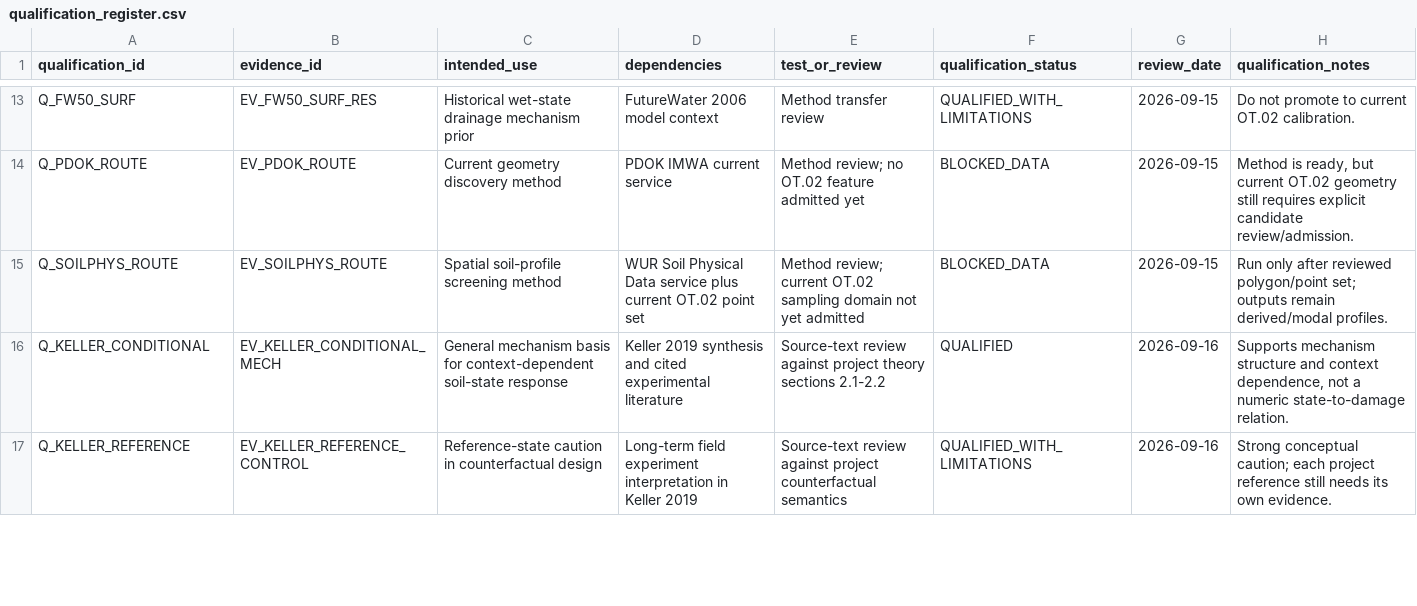
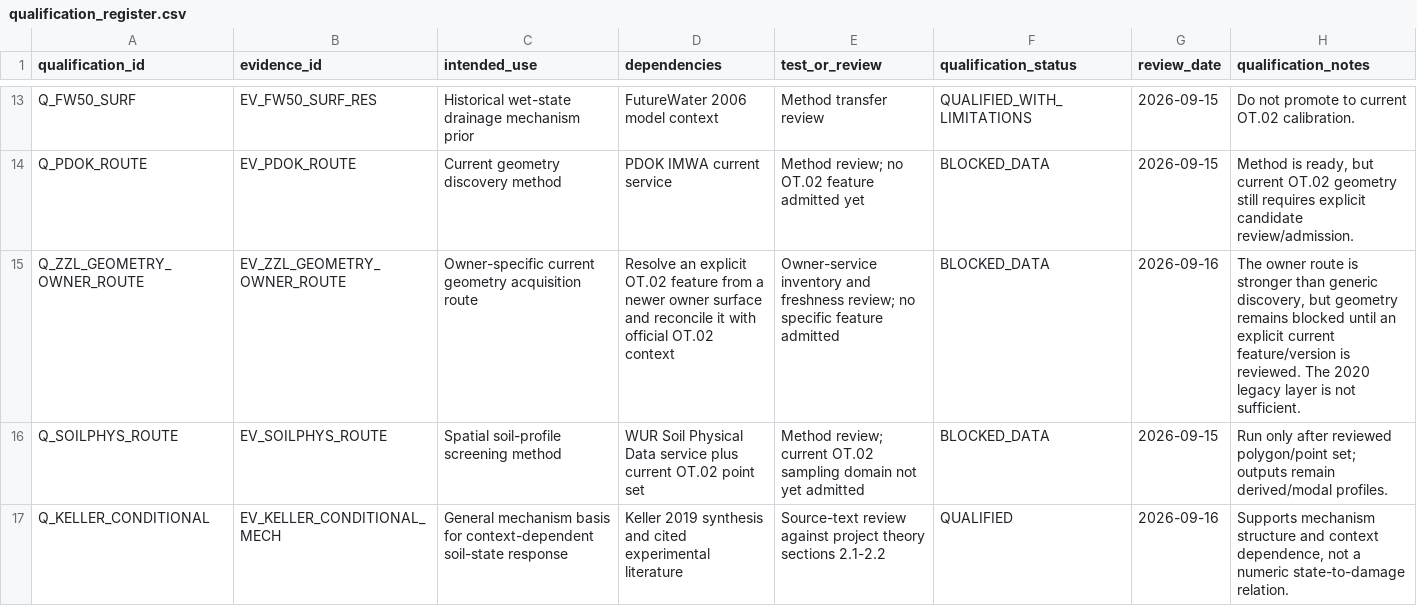
Before and after one commit to abhedwig-cell/Bodemverdichting_kosten, a CSV file: evidence/qualification_register.csv, drawn as a sheet; only a part is shown, gaps mark what is left out; the shorter side is filled out with more unchanged rows.

```diff
--- a/evidence/qualification_register.csv
+++ b/evidence/qualification_register.csv
@@ -14,2 +14,3 @@ Q_FW50_SURF,EV_FW50_SURF_RES,"Historical wet-state drainage mechanism prior","Fu
 Q_PDOK_ROUTE,EV_PDOK_ROUTE,"Current geometry discovery method","PDOK IMWA current service","Method review; no OT.02 feature admitted yet","BLOCKED_DATA",2026-09-15,"Method is ready, but current OT.02 geometry still requires explicit candidate review/admission."
+Q_ZZL_GEOMETRY_OWNER_ROUTE,EV_ZZL_GEOMETRY_OWNER_ROUTE,"Owner-specific current geometry acquisition route","Resolve an explicit OT.02 feature from a newer owner surface and reconcile it with official OT.02 context","Owner-service inventory and freshness review; no specific feature admitted","BLOCKED_DATA",2026-09-16,"The owner route is stronger than generic discovery, but geometry remains blocked until an explicit current feature/version is reviewed. The 2020 legacy layer is not sufficient."
 Q_SOILPHYS_ROUTE,EV_SOILPHYS_ROUTE,"Spatial soil-profile screening method","WUR Soil Physical Data service plus current OT.02 point set","Method review; current OT.02 sampling domain not yet admitted","BLOCKED_DATA",2026-09-15,"Run only after reviewed polygon/point set; outputs remain derived/modal profiles."
```
Also changed, not shown: data_requests/data_request_register.csv, evidence/evidence_register.csv, 2 other files.
